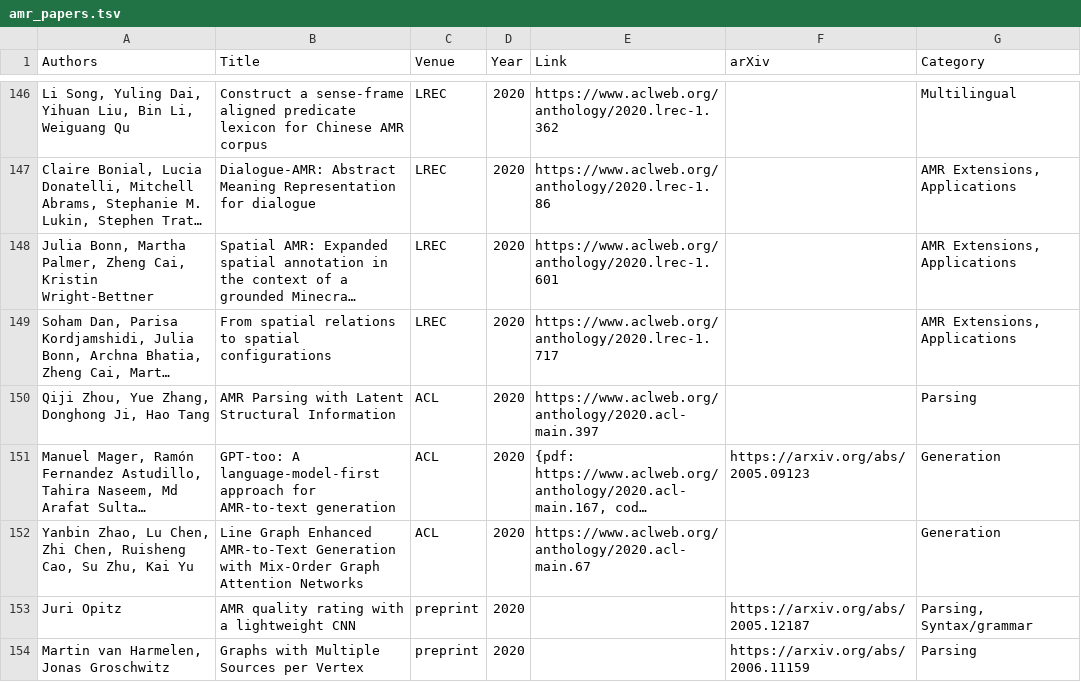
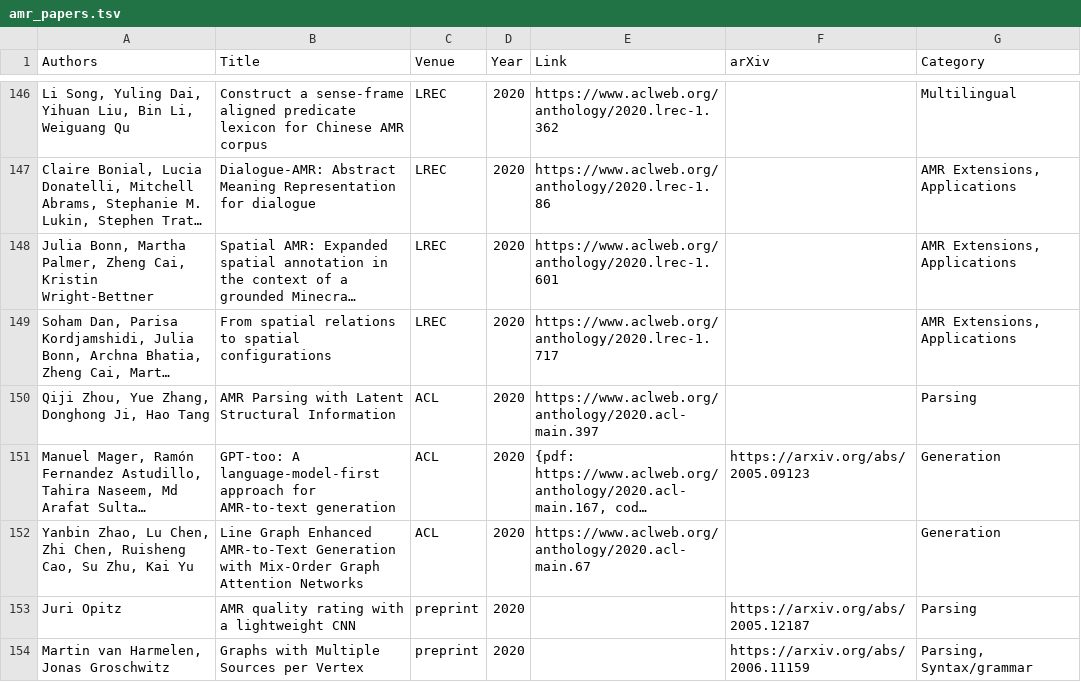
Before and after one commit to nert-nlp/AMR-Bibliography, a TSV file: data/amr_papers.tsv, drawn as a sheet; only a part is shown, gaps mark what is left out; long unchanged cells end in …; the diff names each change by its address in the sheet, - before the commit and + after, or states it on an @@ line.

Commit message:
tag fix

```diff
--- a/data/amr_papers.tsv
+++ b/data/amr_papers.tsv
-G153 (Category): Parsing, Syntax/grammar
+G153 (Category): Parsing
-G154 (Category): Parsing
+G154 (Category): Parsing, Syntax/grammar
```
